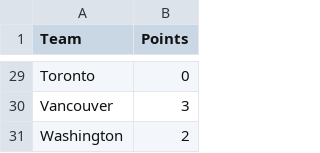
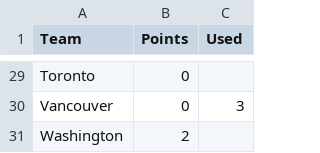
Before and after one commit to brittaniSavery/siba-league-site, a CSV file: frontend/src/lib/pro-reward-pts.csv, drawn as a sheet; only a part is shown, gaps mark what is left out; the diff covers the shown part only; the diff names each change by its address in the sheet, - before the commit and + after, or states it on an @@ line.

Commit message:
Update Reward rules and current points

```diff
--- a/frontend/src/lib/pro-reward-pts.csv
+++ b/frontend/src/lib/pro-reward-pts.csv
+column C (Used), row 30: 3
-B30 (Points): 3
+B30 (Points): 0
```
Also changed, not shown: 22 edited cells elsewhere in this file, 2 other files.
